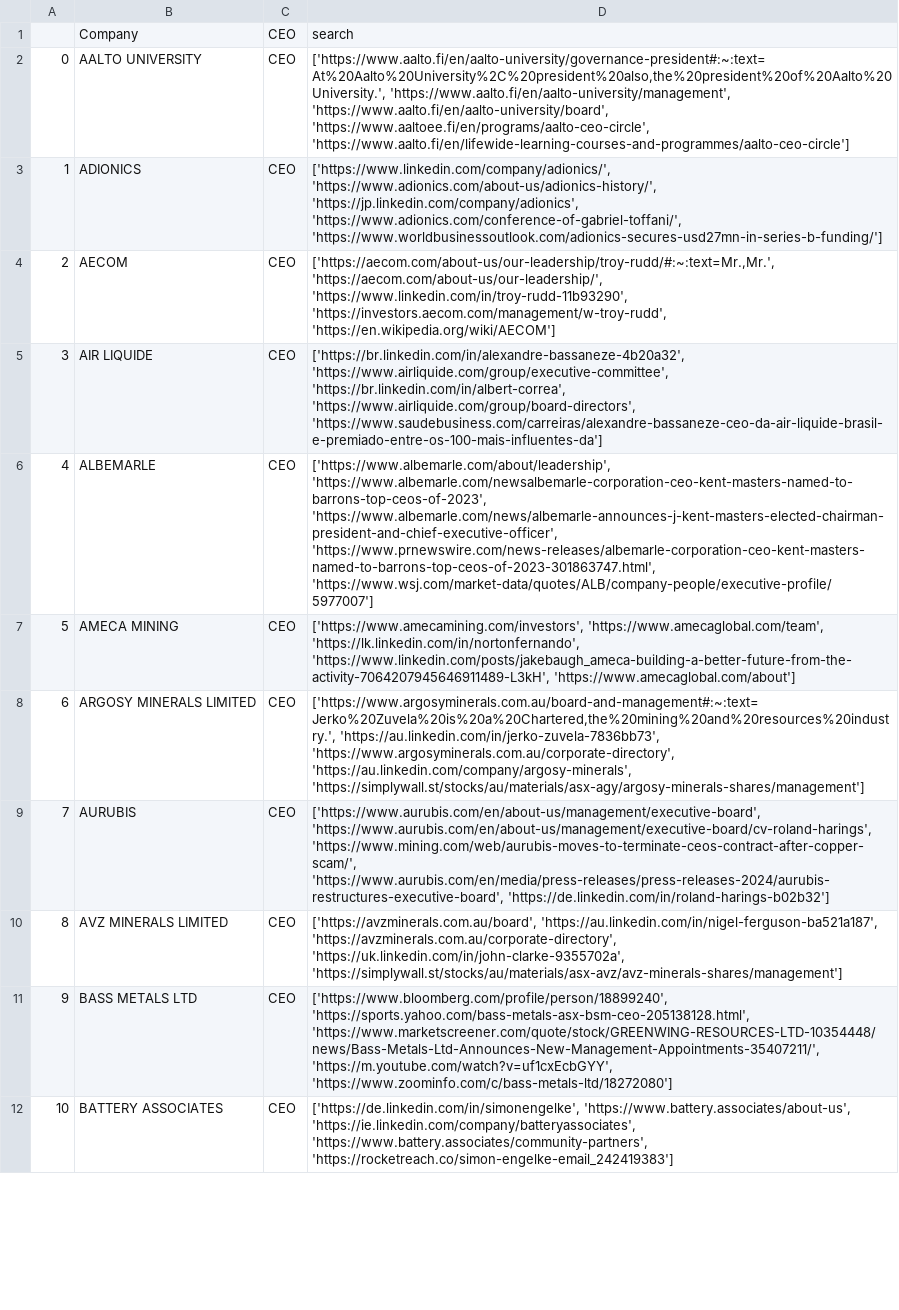
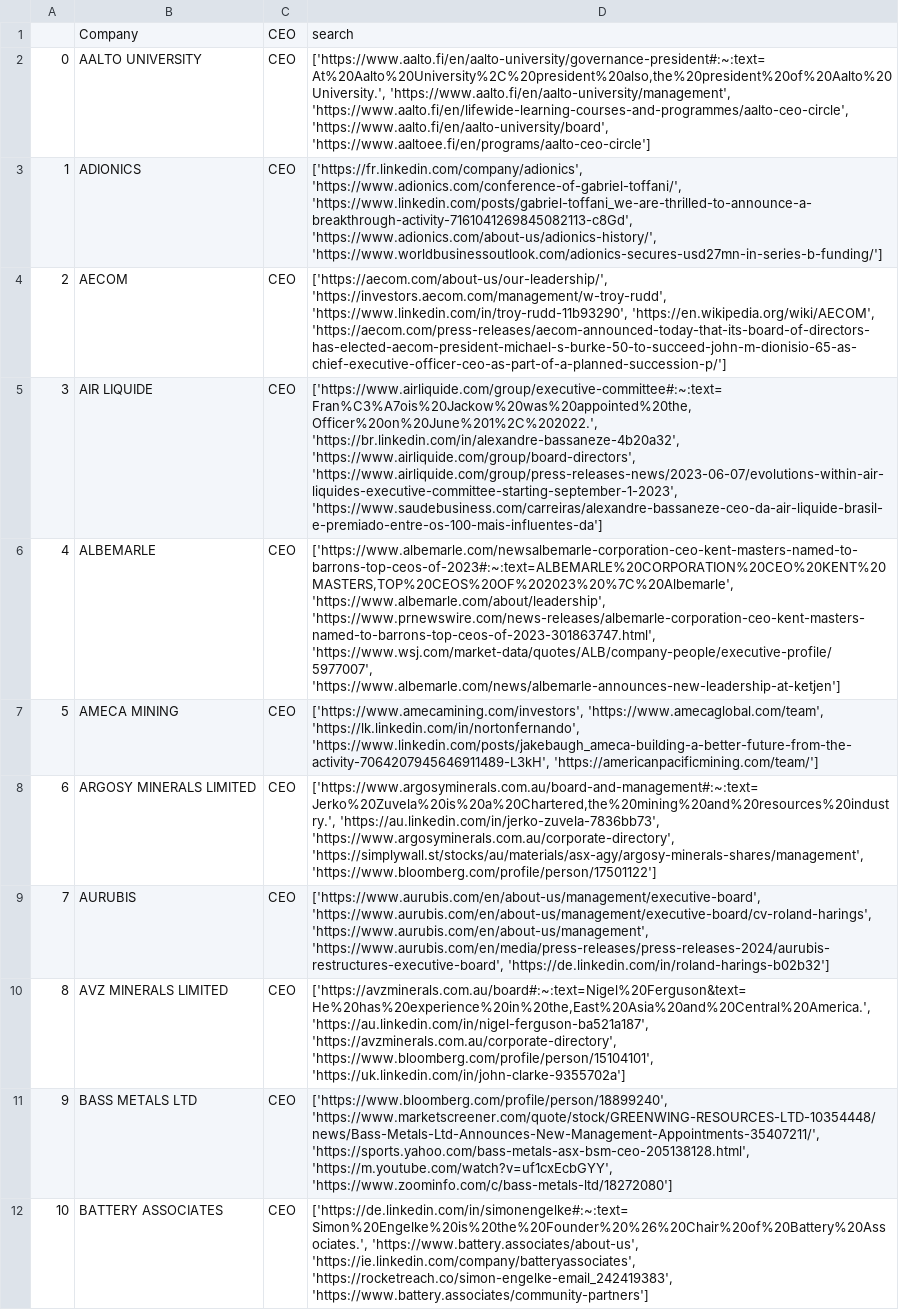
Before and after one commit to treeevisan/Dev-Projetcs, a CSV file: final_eba250.csv, drawn as a sheet; only a part is shown; the diff covers the shown part only; the diff names each change by its address in the sheet, - before the commit and + after, or states it on an @@ line.

```diff
--- a/final_eba250.csv
+++ b/final_eba250.csv
-D2: ['https://www.aalto.fi/en/aalto-university/governance-president#:~:text=At%20Aalto%20University%2C%20president%20also,the%20president%20of%20Aalto%20University.', 'https://www.aalto.fi/en/aalto-university/management', 'https://www.aalto.fi/en/aalto-university/board', 'https://www.aaltoee.fi/en/programs/aalto-ceo-circle', 'https://www.aalto.fi/en/lifewide-learning-courses-and-programmes/aalto-ceo-circle']
+D2: ['https://www.aalto.fi/en/aalto-university/governance-president#:~:text=At%20Aalto%20University%2C%20president%20also,the%20president%20of%20Aalto%20University.', 'https://www.aalto.fi/en/aalto-university/management', 'https://www.aalto.fi/en/lifewide-learning-courses-and-programmes/aalto-ceo-circle', 'https://www.aalto.fi/en/aalto-university/board', 'https://www.aaltoee.fi/en/programs/aalto-ceo-circle']
-D3: ['https://www.linkedin.com/company/adionics/', 'https://www.adionics.com/about-us/adionics-history/', 'https://jp.linkedin.com/company/adionics', 'https://www.adionics.com/conference-of-gabriel-toffani/', 'https://www.worldbusinessoutlook.com/adionics-secures-usd27mn-in-series-b-funding/']
+D3: ['https://fr.linkedin.com/company/adionics', 'https://www.adionics.com/conference-of-gabriel-toffani/', 'https://www.linkedin.com/posts/gabriel-toffani_we-are-thrilled-to-announce-a-breakthrough-activity-7161041269845082113-c8Gd', 'https://www.adionics.com/about-us/adionics-history/', 'https://www.worldbusinessoutlook.com/adionics-secures-usd27mn-in-series-b-funding/']
-D4: ['https://aecom.com/about-us/our-leadership/troy-rudd/#:~:text=Mr.,Mr.', 'https://aecom.com/about-us/our-leadership/', 'https://www.linkedin.com/in/troy-rudd-11b93290', 'https://investors.aecom.com/management/w-troy-rudd', 'https://en.wikipedia.org/wiki/AECOM']
+D4: ['https://aecom.com/about-us/our-leadership/', 'https://investors.aecom.com/management/w-troy-rudd', 'https://www.linkedin.com/in/troy-rudd-11b93290', 'https://en.wikipedia.org/wiki/AECOM', 'https://aecom.com/press-releases/aecom-announced-today-that-its-board-of-directors-has-elected-aecom-president-michael-s-burke-50-to-succeed-john-m-dionisio-65-as-chief-executive-officer-ceo-as-part-of-a-planned-succession-p/']
-D5: ['https://br.linkedin.com/in/alexandre-bassaneze-4b20a32', 'https://www.airliquide.com/group/executive-committee', 'https://br.linkedin.com/in/albert-correa', 'https://www.airliquide.com/group/board-directors', 'https://www.saudebusiness.com/carreiras/alexandre-bassaneze-ceo-da-air-liquide-brasil-e-premiado-entre-os-100-mais-influentes-da']
+D5: ['https://www.airliquide.com/group/executive-committee#:~:text=Fran%C3%A7ois%20Jackow%20was%20appointed%20the,Officer%20on%20June%201%2C%202022.', 'https://br.linkedin.com/in/alexandre-bassaneze-4b20a32', 'https://www.airliquide.com/group/board-directors', 'https://www.airliquide.com/group/press-releases-news/2023-06-07/evolutions-within-air-liquides-executive-committee-starting-september-1-2023', 'https://www.saudebusiness.com/carreiras/alexandre-bassaneze-ceo-da-air-liquide-brasil-e-premiado-entre-os-100-mais-influentes-da']
-D6: ['https://www.albemarle.com/about/leadership', 'https://www.albemarle.com/newsalbemarle-corporation-ceo-kent-masters-named-to-barrons-top-ceos-of-2023', 'https://www.albemarle.com/news/albemarle-announces-j-kent-masters-elected-chairman-president-and-chief-executive-officer', 'https://www.prnewswire.com/news-releases/albemarle-corporation-ceo-kent-masters-named-to-barrons-top-ceos-of-2023-301863747.html', 'https://www.wsj.com/market-data/quotes/ALB/company-people/executive-profile/5977007']
+D6: ['https://www.albemarle.com/newsalbemarle-corporation-ceo-kent-masters-named-to-barrons-top-ceos-of-2023#:~:text=ALBEMARLE%20CORPORATION%20CEO%20KENT%20MASTERS,TOP%20CEOS%20OF%202023%20%7C%20Albemarle', 'https://www.albemarle.com/about/leadership', 'https://www.prnewswire.com/news-releases/albemarle-corporation-ceo-kent-masters-named-to-barrons-top-ceos-of-2023-301863747.html', 'https://www.wsj.com/market-data/quotes/ALB/company-people/executive-profile/5977007', 'https://www.albemarle.com/news/albemarle-announces-new-leadership-at-ketjen']
-D7: …'https://lk.linkedin.com/in/nortonfernando', 'https://www.linkedin.com/posts/jakebaugh_ameca-building-a-better-future-from-the-activity-7064207945646911489-L3kH', 'https://www.amecaglobal.com/about']
+D7: …'https://lk.linkedin.com/in/nortonfernando', 'https://www.linkedin.com/posts/jakebaugh_ameca-building-a-better-future-from-the-activity-7064207945646911489-L3kH', 'https://americanpacificmining.com/team/']
-D8: …'https://au.linkedin.com/in/jerko-zuvela-7836bb73', 'https://www.argosyminerals.com.au/corporate-directory', 'https://au.linkedin.com/company/argosy-minerals', 'https://simplywall.st/stocks/au/materials/asx-agy/argosy-minerals-shares/management']
+D8: …'https://au.linkedin.com/in/jerko-zuvela-7836bb73', 'https://www.argosyminerals.com.au/corporate-directory', 'https://simplywall.st/stocks/au/materials/asx-agy/argosy-minerals-shares/management', 'https://www.bloomberg.com/profile/person/17501122']
-D9: ['https://www.aurubis.com/en/about-us/management/executive-board', 'https://www.aurubis.com/en/about-us/management/executive-board/cv-roland-harings', 'https://www.mining.com/web/aurubis-moves-to-terminate-ceos-contract-after-copper-scam/', 'https://www.aurubis.com/en/media/press-releases/press-releases-2024/aurubis-restructures-executive-board', 'https://de.linkedin.com/in/roland-harings-b02b32']
+D9: ['https://www.aurubis.com/en/about-us/management/executive-board', 'https://www.aurubis.com/en/about-us/management/executive-board/cv-roland-harings', 'https://www.aurubis.com/en/about-us/management', 'https://www.aurubis.com/en/media/press-releases/press-releases-2024/aurubis-restructures-executive-board', 'https://de.linkedin.com/in/roland-harings-b02b32']
-D10: ['https://avzminerals.com.au/board', 'https://au.linkedin.com/in/nigel-ferguson-ba521a187', 'https://avzminerals.com.au/corporate-directory', 'https://uk.linkedin.com/in/john-clarke-9355702a', 'https://simplywall.st/stocks/au/materials/asx-avz/avz-minerals-shares/management']
+D10: ['https://avzminerals.com.au/board#:~:text=Nigel%20Ferguson&text=He%20has%20experience%20in%20the,East%20Asia%20and%20Central%20America.', 'https://au.linkedin.com/in/nigel-ferguson-ba521a187', 'https://avzminerals.com.au/corporate-directory', 'https://www.bloomberg.com/profile/person/15104101', 'https://uk.linkedin.com/in/john-clarke-9355702a']
-D11: ['https://www.bloomberg.com/profile/person/18899240', 'https://sports.yahoo.com/bass-metals-asx-bsm-ceo-205138128.html', 'https://www.marketscreener.com/quote/stock/GREENWING-RESOURCES-LTD-10354448/news/Bass-Metals-Ltd-Announces-New-Management-Appointments-35407211/', 'https://m.youtube.com/watch?v=uf1cxEcbGYY', 'https://www.zoominfo.com/c/bass-metals-ltd/18272080']
+D11: ['https://www.bloomberg.com/profile/person/18899240', 'https://www.marketscreener.com/quote/stock/GREENWING-RESOURCES-LTD-10354448/news/Bass-Metals-Ltd-Announces-New-Management-Appointments-35407211/', 'https://sports.yahoo.com/bass-metals-asx-bsm-ceo-205138128.html', 'https://m.youtube.com/watch?v=uf1cxEcbGYY', 'https://www.zoominfo.com/c/bass-metals-ltd/18272080']
-D12: ['https://de.linkedin.com/in/simonengelke', 'https://www.battery.associates/about-us', 'https://ie.linkedin.com/company/batteryassociates', 'https://www.battery.associates/community-partners', 'https://rocketreach.co/simon-engelke-email_242419383']
+D12: ['https://de.linkedin.com/in/simonengelke#:~:text=Simon%20Engelke%20is%20the%20Founder%20%26%20Chair%20of%20Battery%20Associates.', 'https://www.battery.associates/about-us', 'https://ie.linkedin.com/company/batteryassociates', 'https://rocketreach.co/simon-engelke-email_242419383', 'https://www.battery.associates/community-partners']
```
Also changed, not shown: 10 edited cells elsewhere in this file, 1 other file.
